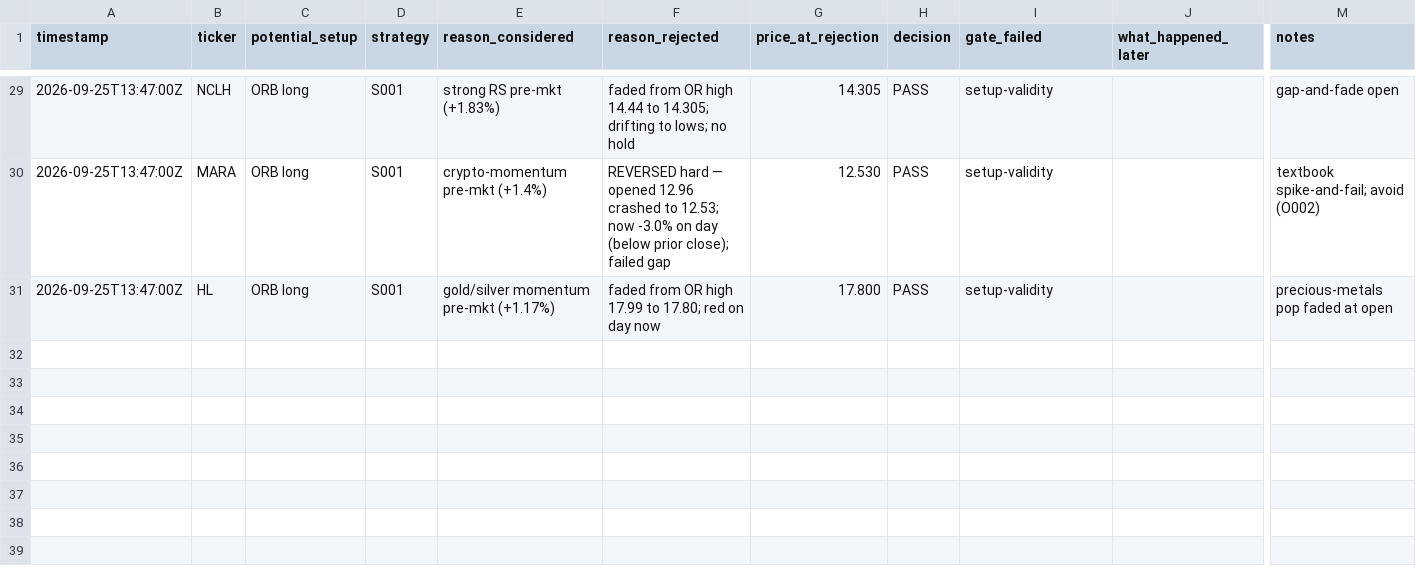
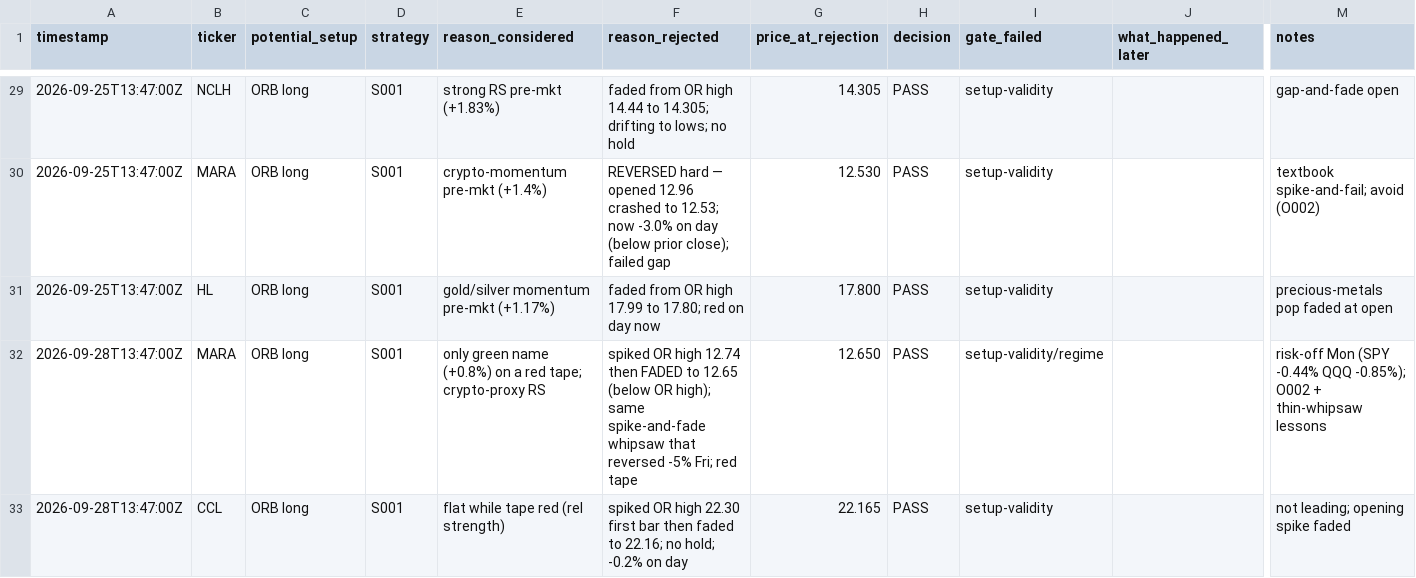
Before and after one commit to Taido097/Trading-Agent-, a CSV file: data/REJECTED_TRADES.csv, drawn as a sheet; only a part is shown, gaps mark what is left out; rows hold the shown columns only; the diff names each change by its address in the sheet, - before the commit and + after, or states it on an @@ line.

```diff
--- a/data/REJECTED_TRADES.csv
+++ b/data/REJECTED_TRADES.csv
+row 32: 2026-09-28T13:47:00Z | MARA | ORB long | S001 | only green name (+0.8%) on a red tape; crypto-proxy RS | spiked OR high 12.74 then FADED to 12.65 (below OR high); same spike-and-fade whipsaw that reversed -5% Fri; red tape | 12.650 | PASS | setup-validity/regime |  | risk-off Mon (SPY -0.44% QQQ -0.85%); O002 + thin-whipsaw lessons
+row 33: 2026-09-28T13:47:00Z | CCL | ORB long | S001 | flat while tape red (rel strength) | spiked OR high 22.30 first bar then faded to 22.16; no hold; -0.2% on day | 22.165 | PASS | setup-validity |  | not leading; opening spike faded
```
Also changed, not shown: 1 other file.
